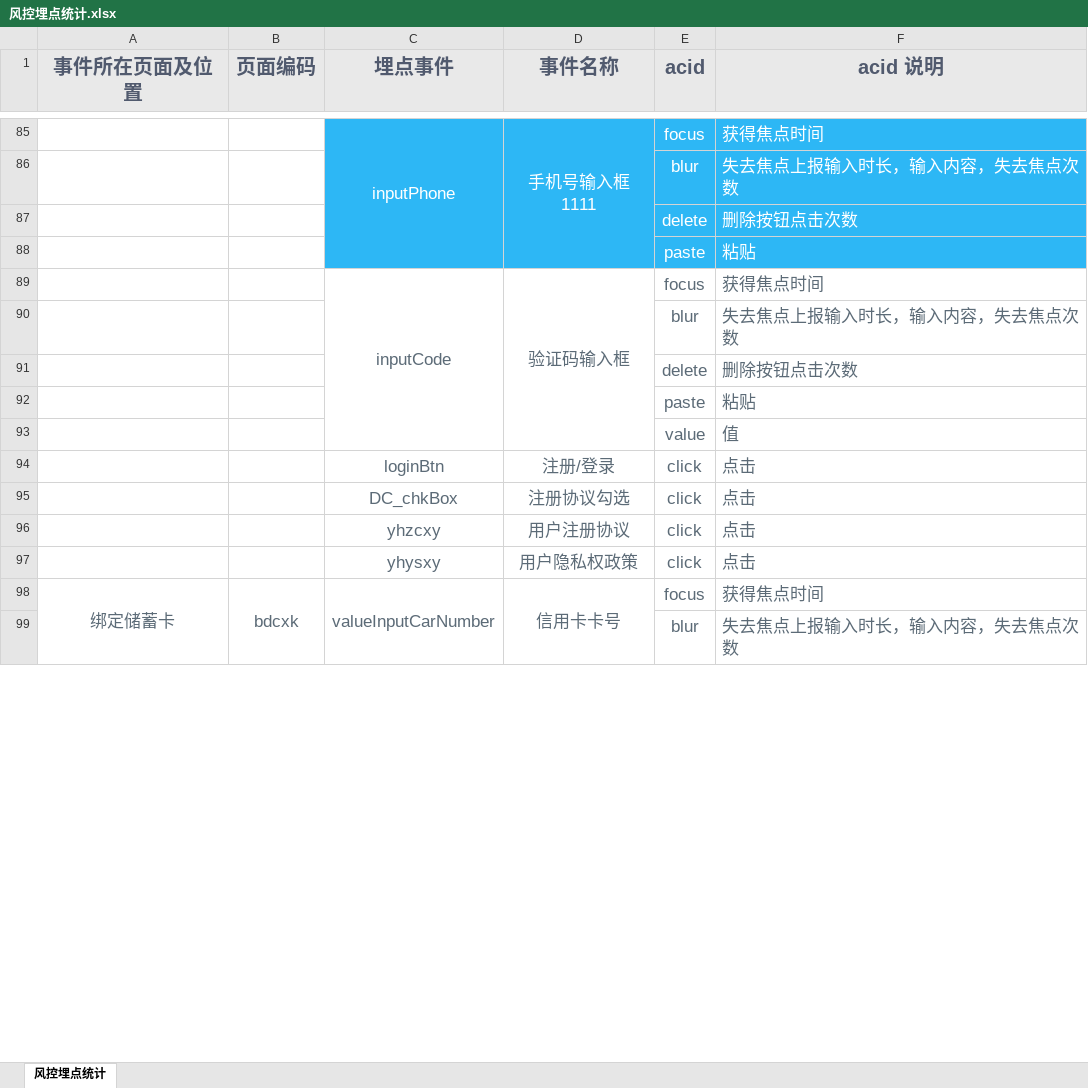
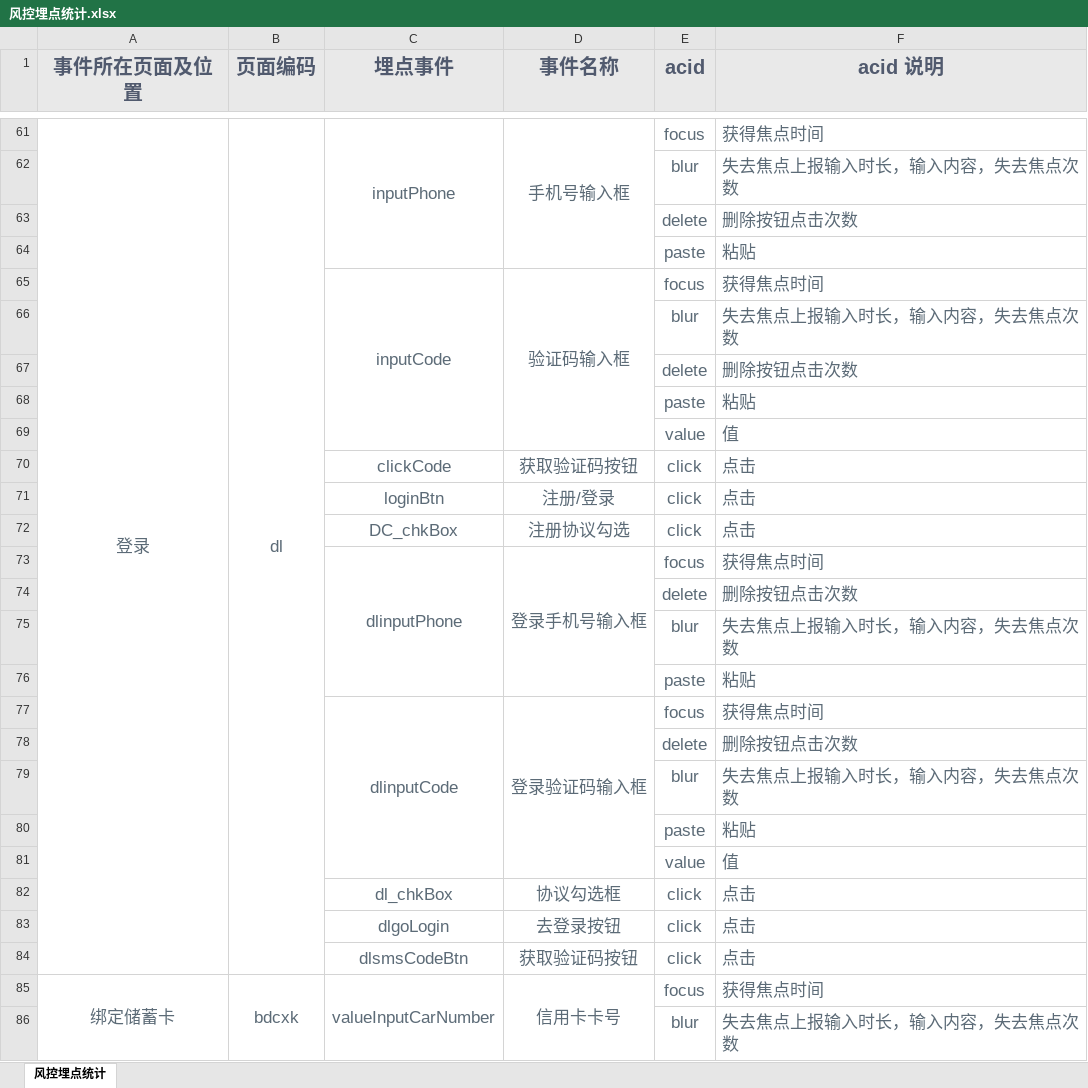
Before and after one commit to mrjong/sxf-cashloan, an Excel workbook: risk-bury/风控埋点统计.xlsx, sheet 风控埋点统计, drawn as a sheet; only a part is shown, gaps mark what is left out; values as stored, in another font and other column widths than the file's, no borders; addresses are those after the commit; the diff covers the shown part only; the diff names each change by its address in the sheet, - before the commit and + after, or states it on an @@ line.

```diff
--- a/risk-bury/风控埋点统计.xlsx (sheet 风控埋点统计)
+++ b/risk-bury/风控埋点统计.xlsx (sheet 风控埋点统计)
-A61 (事件所在页面及位置): (empty)
+A61 (事件所在页面及位置): 登录
+A61:A84 merged
-B61 (页面编码): (empty)
+B61 (页面编码): dl
+B61:B84 merged
-C61:F64 fill: #2DB7F5
+C61:F64 fill: none
-C61:F61 text colour: #FFFFFF
+C61:F61 text colour: #5C6B77
-D61 (事件名称): 手机号输入框1111
+D61 (事件名称): 手机号输入框
-E62:F64 text colour: #FFFFFF
+E62:F64 text colour: #5C6B77
+row 70:  |  | clickCode | 获取验证码按钮 | click | 点击
+row 73:  |  | dlinputPhone | 登录手机号输入框 | focus | 获得焦点时间
@@ row 70 moved to row 74: delete @@
@@ row 69 moved to row 75: blur @@
@@ row 71 moved to row 76: paste @@
+row 77:  |  | dlinputCode | 登录验证码输入框 | focus | 获得焦点时间
@@ row 74 moved to row 78: delete @@
@@ row 73 moved to row 79: blur @@
@@ row 75 moved to row 80: paste @@
@@ row 27 moved to row 81: value @@
-C82 (埋点事件): yhzcxy
+C82 (埋点事件): dl_chkBox
-D82 (事件名称): 用户注册协议
+D82 (事件名称): 协议勾选框
+row 83:  |  | dlgoLogin | 去登录按钮 | click | 点击
-C84 (埋点事件): yhysxy
+C84 (埋点事件): dlsmsCodeBtn
-D84 (事件名称): 用户隐私权政策
+D84 (事件名称): 获取验证码按钮
```
Also changed, not shown: 1 added row, 31 removed rows, 13 moved rows, 4 edited cells, cell formats and merged cells elsewhere in this sheet, hidden cells, 7 other files.
